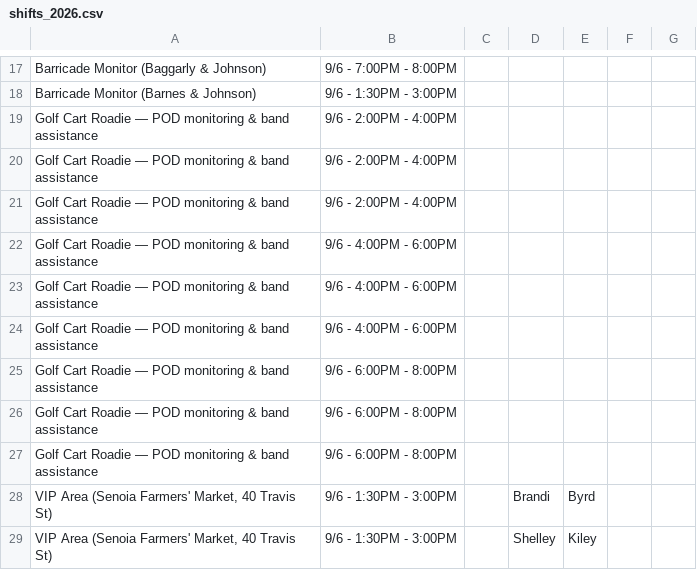
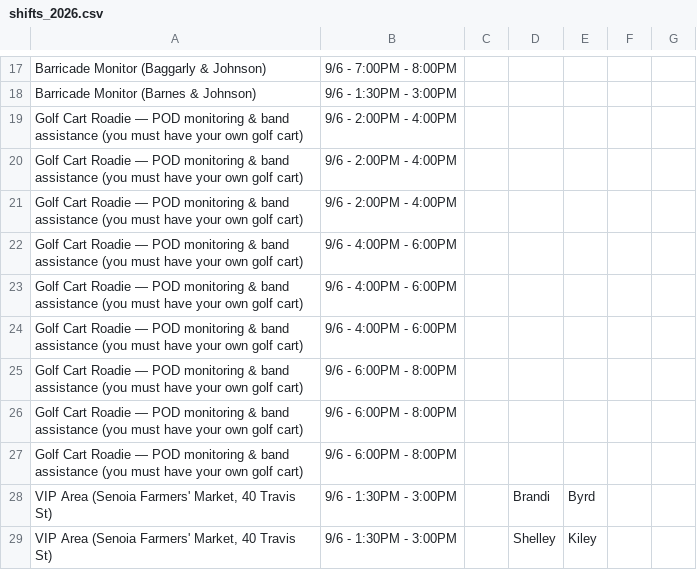
Before and after one commit to jermdw/porchfest, a CSV file: data/shifts_2026.csv, drawn as a sheet; only a part is shown, gaps mark what is left out.

```diff
--- a/data/shifts_2026.csv
+++ b/data/shifts_2026.csv
@@ -18,11 +18,11 @@
 "Barricade Monitor (Barnes & Johnson)","9/6 - 1:30PM - 3:00PM","","","","",""
-"Golf Cart Roadie — POD monitoring & band assistance","9/6 - 2:00PM - 4:00PM","","","","",""
-"Golf Cart Roadie — POD monitoring & band assistance","9/6 - 2:00PM - 4:00PM","","","","",""
-"Golf Cart Roadie — POD monitoring & band assistance","9/6 - 2:00PM - 4:00PM","","","","",""
-"Golf Cart Roadie — POD monitoring & band assistance","9/6 - 4:00PM - 6:00PM","","","","",""
-"Golf Cart Roadie — POD monitoring & band assistance","9/6 - 4:00PM - 6:00PM","","","","",""
-"Golf Cart Roadie — POD monitoring & band assistance","9/6 - 4:00PM - 6:00PM","","","","",""
-"Golf Cart Roadie — POD monitoring & band assistance","9/6 - 6:00PM - 8:00PM","","","","",""
-"Golf Cart Roadie — POD monitoring & band assistance","9/6 - 6:00PM - 8:00PM","","","","",""
-"Golf Cart Roadie — POD monitoring & band assistance","9/6 - 6:00PM - 8:00PM","","","","",""
+"Golf Cart Roadie — POD monitoring & band assistance (you must have your own golf cart)","9/6 - 2:00PM - 4:00PM","","","","",""
+"Golf Cart Roadie — POD monitoring & band assistance (you must have your own golf cart)","9/6 - 2:00PM - 4:00PM","","","","",""
+"Golf Cart Roadie — POD monitoring & band assistance (you must have your own golf cart)","9/6 - 2:00PM - 4:00PM","","","","",""
+"Golf Cart Roadie — POD monitoring & band assistance (you must have your own golf cart)","9/6 - 4:00PM - 6:00PM","","","","",""
+"Golf Cart Roadie — POD monitoring & band assistance (you must have your own golf cart)","9/6 - 4:00PM - 6:00PM","","","","",""
+"Golf Cart Roadie — POD monitoring & band assistance (you must have your own golf cart)","9/6 - 4:00PM - 6:00PM","","","","",""
+"Golf Cart Roadie — POD monitoring & band assistance (you must have your own golf cart)","9/6 - 6:00PM - 8:00PM","","","","",""
+"Golf Cart Roadie — POD monitoring & band assistance (you must have your own golf cart)","9/6 - 6:00PM - 8:00PM","","","","",""
+"Golf Cart Roadie — POD monitoring & band assistance (you must have your own golf cart)","9/6 - 6:00PM - 8:00PM","","","","",""
 "VIP Area (Senoia Farmers' Market, 40 Travis St)","9/6 - 1:30PM - 3:00PM","","Brandi","Byrd","",""
```
Also changed, not shown: 4 other files.
